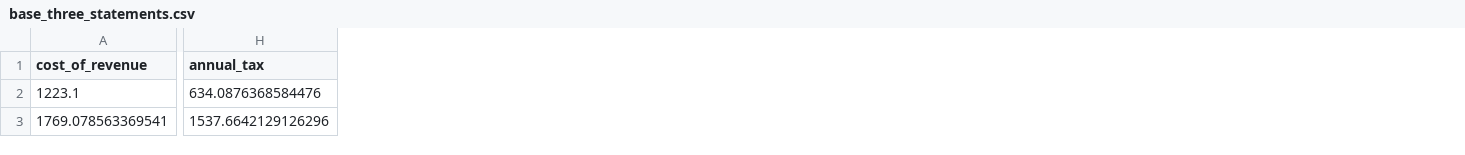
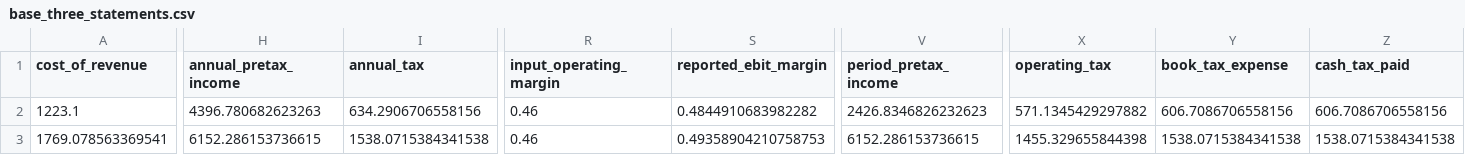
Before and after one commit to pierceappleton/palantir-corporate-finance, a CSV file: outputs/base_three_statements.csv, drawn as a sheet; only a part is shown, gaps mark what is left out; addresses are those after the commit; the diff covers the shown part only; the diff names each change by its address in the sheet, - before the commit and + after, or states it on an @@ line.

```diff
--- a/outputs/base_three_statements.csv
+++ b/outputs/base_three_statements.csv
+column H (annual_pretax_income), rows 2-3: 4396.780682623263 | 6152.286153736615
+column R (input_operating_margin), rows 2-3: 0.46 | 0.46
+column S (reported_ebit_margin), rows 2-3: 0.4844910683982282 | 0.49358904210758753
+column V (period_pretax_income), rows 2-3: 2426.8346826232623 | 6152.286153736615
+column X (operating_tax), rows 2-3: 571.1345429297882 | 1455.329655844398
+column Y (book_tax_expense), rows 2-3: 606.7086706558156 | 1538.0715384341538
+column Z (cash_tax_paid), rows 2-3: 606.7086706558156 | 1538.0715384341538
-I2 (annual_tax): 634.0876368584476
+I2 (annual_tax): 634.2906706558156
-I3 (annual_tax): 1537.6642129126296
+I3 (annual_tax): 1538.0715384341538
```
Also changed, not shown: 78 edited cells elsewhere in this file, outputs/equal_proportional_sensitivity.csv, outputs/high_three_statements.csv, 25 other files.
